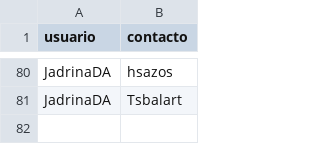
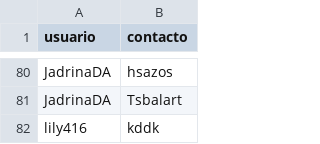
Before and after one commit to minsoos/my_code-iic2233-2021-1, a CSV file: Tareas/T0/contactos.csv, drawn as a sheet; only a part is shown, gaps mark what is left out.

```diff
--- a/Tareas/T0/contactos.csv
+++ b/Tareas/T0/contactos.csv
@@ -81 +81,2 @@ JadrinaDA,hsazos
 JadrinaDA,Tsbalart
+lily416,kddk
```
Also changed, not shown: Tareas/T0/grupos.csv, 4 other files.
